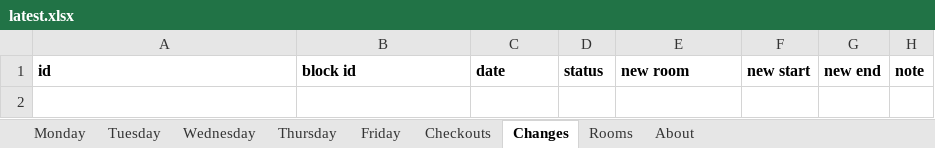
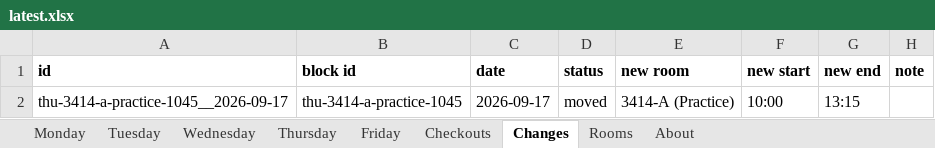
Before and after one commit to Cusco-and-Karma/LAPC-Music-Room-Checkout, an Excel workbook: backups/latest.xlsx, sheet Changes, drawn as a sheet; values as stored, in another font and other column widths than the file's, no borders; the diff names each change by its address in the sheet, - before the commit and + after, or states it on an @@ line.

```diff
--- a/backups/latest.xlsx (sheet Changes)
+++ b/backups/latest.xlsx (sheet Changes)
+row 2: thu-3414-a-practice-1045__2026-09-17 | thu-3414-a-practice-1045 | 2026-09-17 | moved | 3414-A (Practice) | 10:00 | 13:15
```
Also changed, not shown: sheet Checkouts, sheet About, 2 other files.
